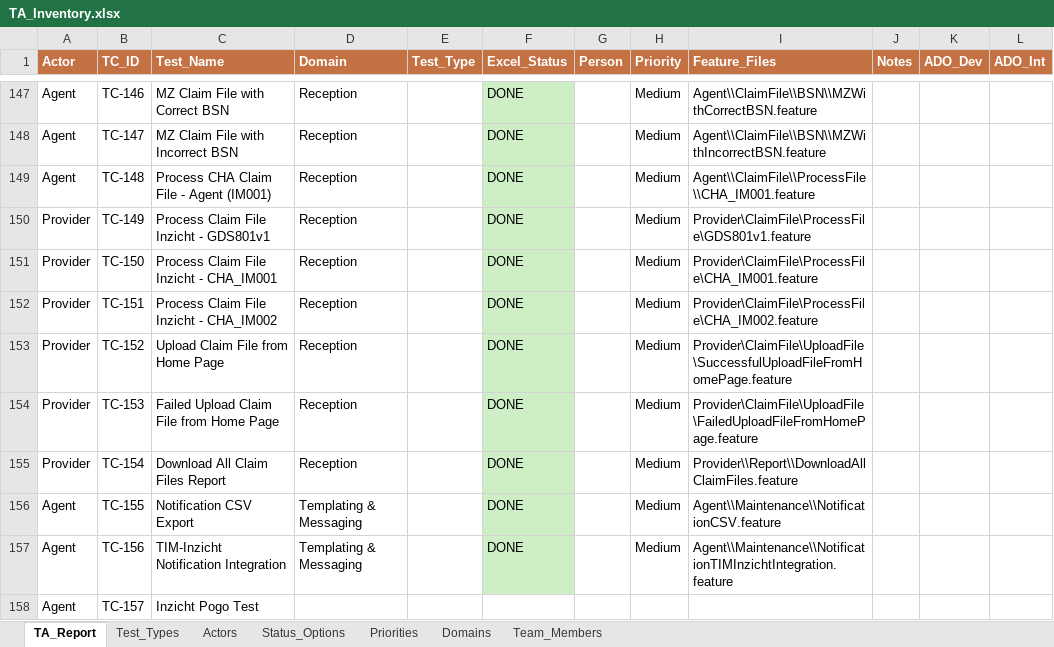
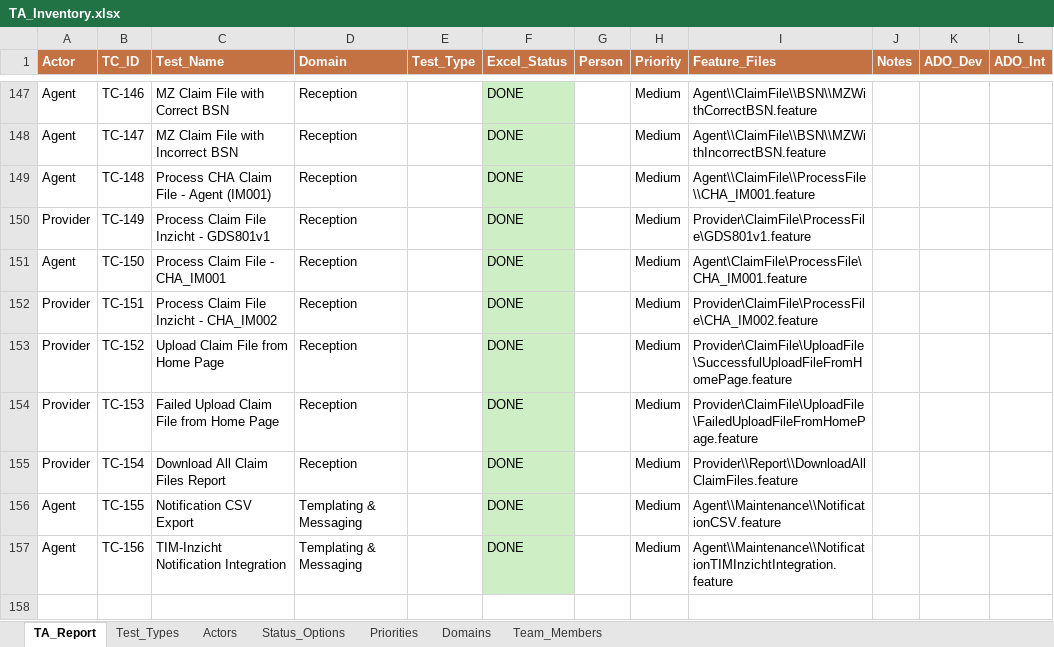
Before and after one commit to pogo1983/ScriptsRepo, an Excel workbook: Scripts/PowerShell/TA_LIST_Sanity_Smoke/TA_Inventory.xlsx, sheet TA_Report, drawn as a sheet; only a part is shown, gaps mark what is left out; values as stored, in another font and other column widths than the file's, no borders; the diff names each change by its address in the sheet, - before the commit and + after, or states it on an @@ line.

Commit message:
TA list

```diff
--- a/Scripts/PowerShell/TA_LIST_Sanity_Smoke/TA_Inventory.xlsx (sheet TA_Report)
+++ b/Scripts/PowerShell/TA_LIST_Sanity_Smoke/TA_Inventory.xlsx (sheet TA_Report)
-A151 (Actor): Provider
+A151 (Actor): Agent
-C151 (Test_Name): Process Claim File Inzicht - CHA_IM001
+C151 (Test_Name): Process Claim File - CHA_IM001
-I151 (Feature_Files): Provider\ClaimFile\ProcessFile\CHA_IM001.feature
+I151 (Feature_Files): Agent\ClaimFile\ProcessFile\CHA_IM001.feature
-row 158: Agent | TC-157 | Inzicht Pogo Test
```
Also changed, not shown: 6 other files.
